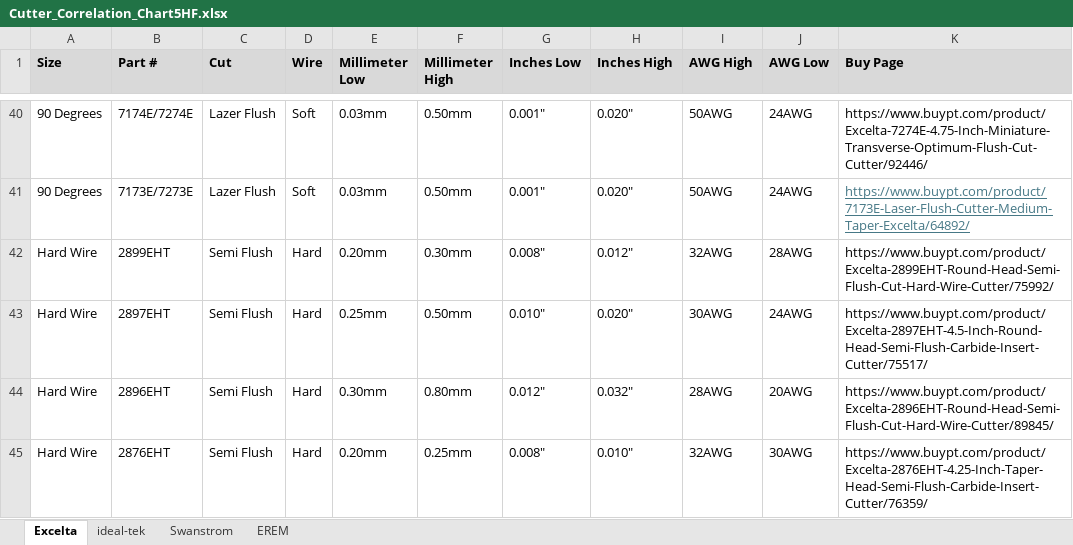
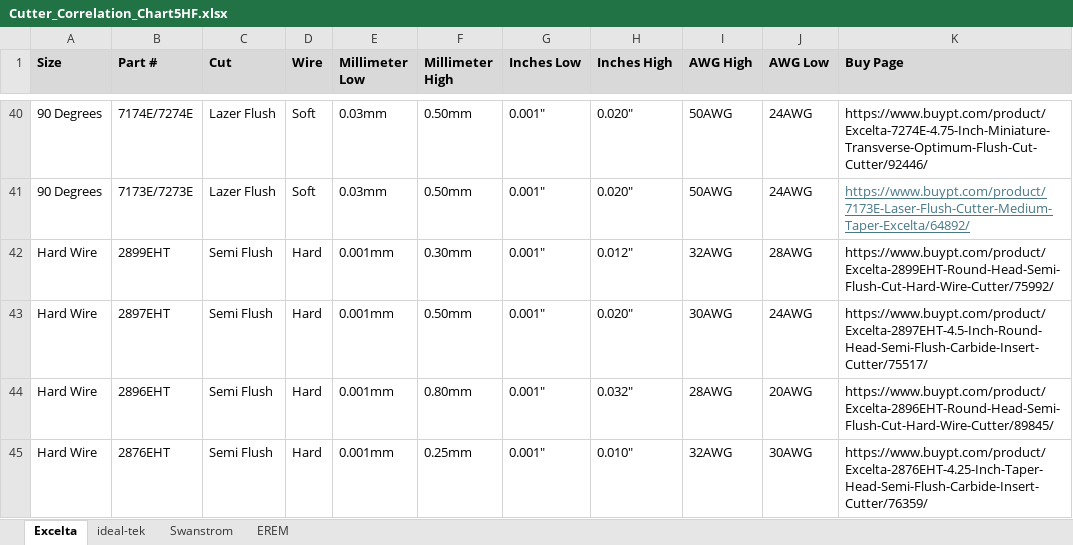
Before and after one commit to Dpersek-2/Practical-Tools-CCC-Final, an Excel workbook: Cutter_Correlation_Chart5HF.xlsx, sheet Excelta, drawn as a sheet; only a part is shown, gaps mark what is left out; values as stored, in another font and other column widths than the file's, no borders; the diff names each change by its address in the sheet, - before the commit and + after, or states it on an @@ line.

Commit message:
Add files via upload

```diff
--- a/Cutter_Correlation_Chart5HF.xlsx (sheet Excelta)
+++ b/Cutter_Correlation_Chart5HF.xlsx (sheet Excelta)
-E42 (Millimeter Low): 0.20mm
+E42 (Millimeter Low): 0.001mm
-G42 (Inches Low): 0.008"
+G42 (Inches Low): 0.001"
-E43 (Millimeter Low): 0.25mm
+E43 (Millimeter Low): 0.001mm
-G43 (Inches Low): 0.010"
+G43 (Inches Low): 0.001"
-E44 (Millimeter Low): 0.30mm
+E44 (Millimeter Low): 0.001mm
-G44 (Inches Low): 0.012"
+G44 (Inches Low): 0.001"
-E45 (Millimeter Low): 0.20mm
+E45 (Millimeter Low): 0.001mm
-G45 (Inches Low): 0.008"
+G45 (Inches Low): 0.001"
```
